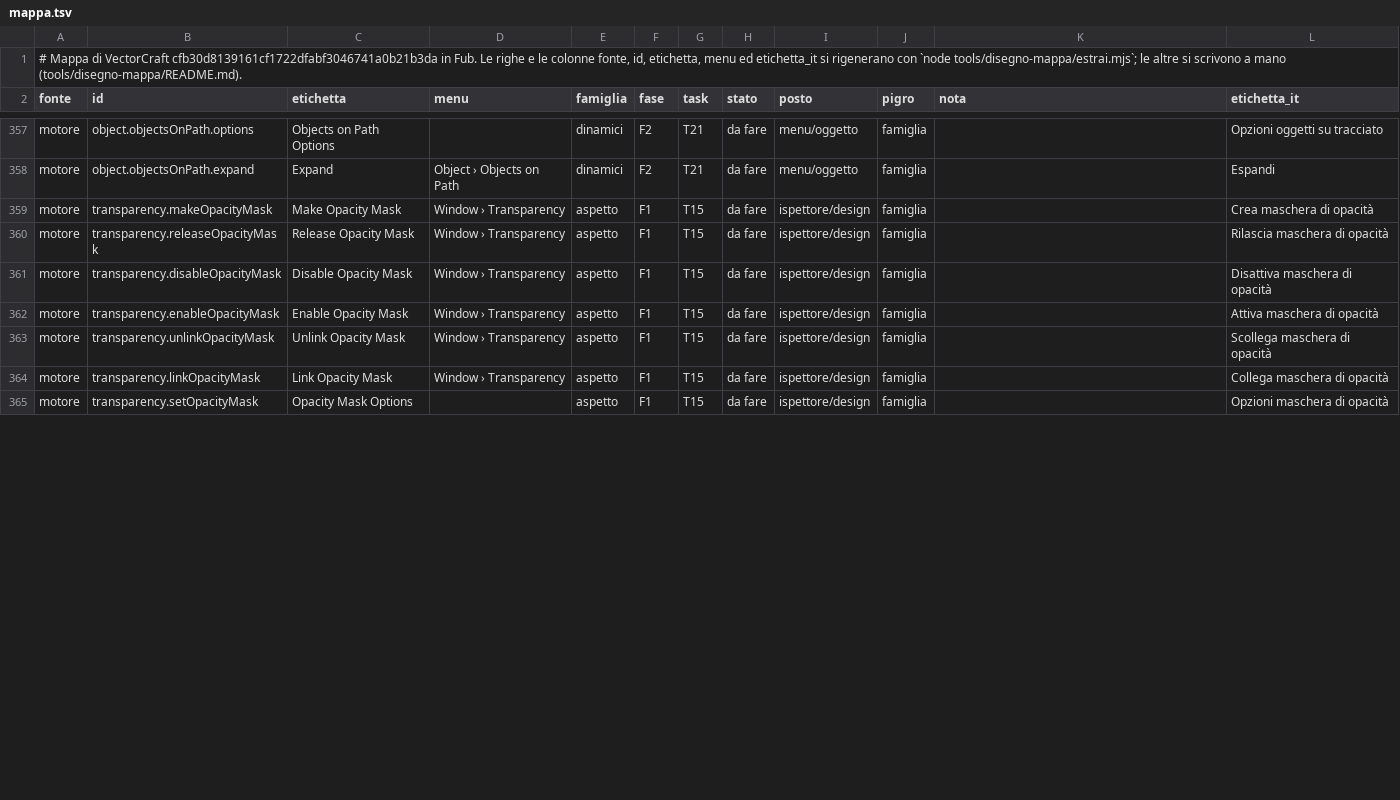
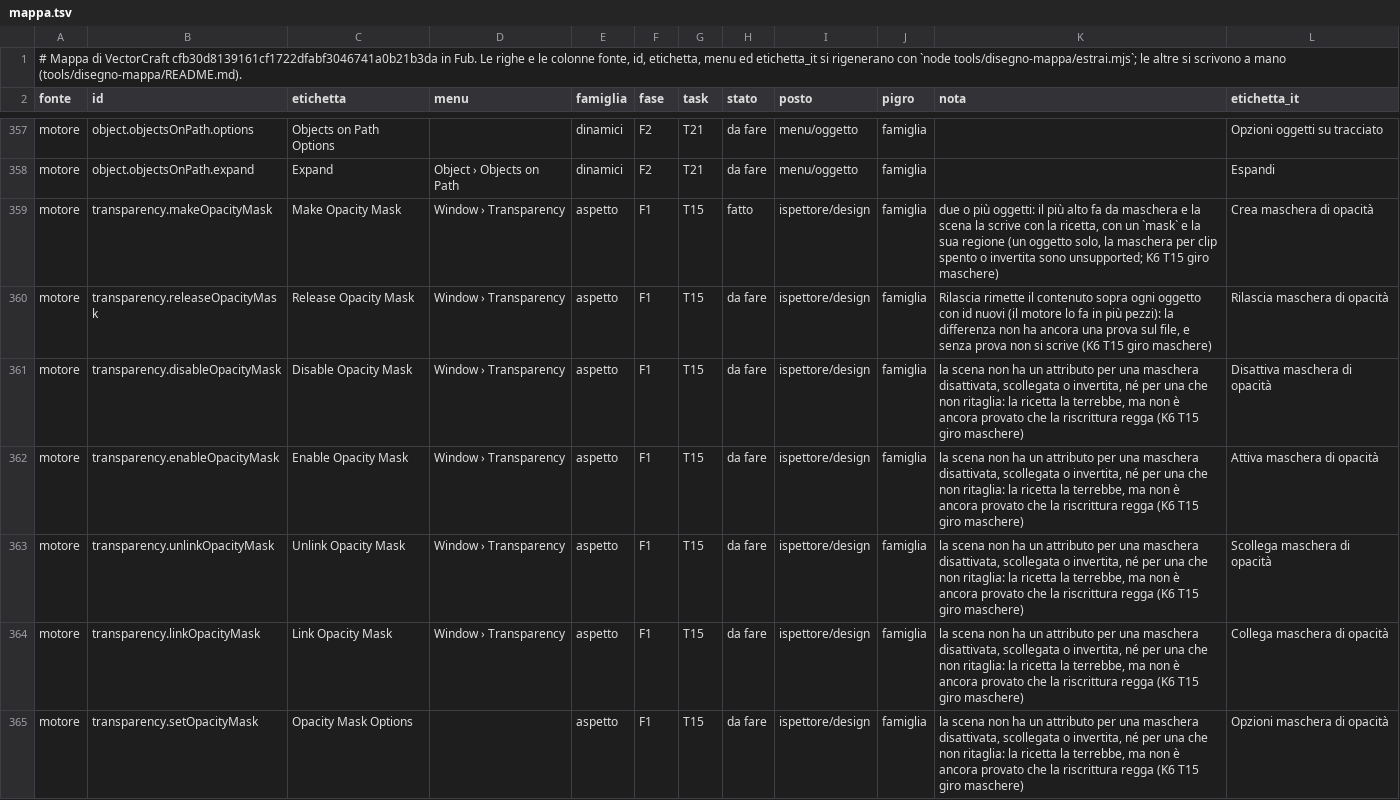
Before and after one commit to Fubeo/Fub, a TSV file: crates/fub-disegno/mappa.tsv, drawn as a sheet; only a part is shown, gaps mark what is left out; the diff covers the shown part only.

Commit message:
feat(disegno): Crea maschera di opacità e le letture della Trasparenza

```diff
--- a/crates/fub-disegno/mappa.tsv
+++ b/crates/fub-disegno/mappa.tsv
@@ -358,8 +358,8 @@ motore	object.objectsOnPath.options	Objects on Path Options		dinamici	F2	T21	da
 motore	object.objectsOnPath.expand	Expand	Object › Objects on Path	dinamici	F2	T21	da fare	menu/oggetto	famiglia		Espandi
-motore	transparency.makeOpacityMask	Make Opacity Mask	Window › Transparency	aspetto	F1	T15	da fare	ispettore/design	famiglia		Crea maschera di opacità
-motore	transparency.releaseOpacityMask	Release Opacity Mask	Window › Transparency	aspetto	F1	T15	da fare	ispettore/design	famiglia		Rilascia maschera di opacità
-motore	transparency.disableOpacityMask	Disable Opacity Mask	Window › Transparency	aspetto	F1	T15	da fare	ispettore/design	famiglia		Disattiva maschera di opacità
-motore	transparency.enableOpacityMask	Enable Opacity Mask	Window › Transparency	aspetto	F1	T15	da fare	ispettore/design	famiglia		Attiva maschera di opacità
-motore	transparency.unlinkOpacityMask	Unlink Opacity Mask	Window › Transparency	aspetto	F1	T15	da fare	ispettore/design	famiglia		Scollega maschera di opacità
-motore	transparency.linkOpacityMask	Link Opacity Mask	Window › Transparency	aspetto	F1	T15	da fare	ispettore/design	famiglia		Collega maschera di opacità
-motore	transparency.setOpacityMask	Opacity Mask Options		aspetto	F1	T15	da fare	ispettore/design	famiglia		Opzioni maschera di opacità
+motore	transparency.makeOpacityMask	Make Opacity Mask	Window › Transparency	aspetto	F1	T15	fatto	ispettore/design	famiglia	due o più oggetti: il più alto fa da maschera e la scena la scrive con la ricetta, con un `mask` e la sua regione (un oggetto solo, la maschera per clip spento o invertita sono unsupported; K6 T15 giro maschere)	Crea maschera di opacità
+motore	transparency.releaseOpacityMask	Release Opacity Mask	Window › Transparency	aspetto	F1	T15	da fare	ispettore/design	famiglia	Rilascia rimette il contenuto sopra ogni oggetto con id nuovi (il motore lo fa in più pezzi): la differenza non ha ancora una prova sul file, e senza prova non si scrive (K6 T15 giro maschere)	Rilascia maschera di opacità
+motore	transparency.disableOpacityMask	Disable Opacity Mask	Window › Transparency	aspetto	F1	T15	da fare	ispettore/design	famiglia	la scena non ha un attributo per una maschera disattivata, scollegata o invertita, né per una che non ritaglia: la ricetta la terrebbe, ma non è ancora provato che la riscrittura regga (K6 T15 giro maschere)	Disattiva maschera di opacità
+motore	transparency.enableOpacityMask	Enable Opacity Mask	Window › Transparency	aspetto	F1	T15	da fare	ispettore/design	famiglia	la scena non ha un attributo per una maschera disattivata, scollegata o invertita, né per una che non ritaglia: la ricetta la terrebbe, ma non è ancora provato che la riscrittura regga (K6 T15 giro maschere)	Attiva maschera di opacità
+motore	transparency.unlinkOpacityMask	Unlink Opacity Mask	Window › Transparency	aspetto	F1	T15	da fare	ispettore/design	famiglia	la scena non ha un attributo per una maschera disattivata, scollegata o invertita, né per una che non ritaglia: la ricetta la terrebbe, ma non è ancora provato che la riscrittura regga (K6 T15 giro maschere)	Scollega maschera di opacità
+motore	transparency.linkOpacityMask	Link Opacity Mask	Window › Transparency	aspetto	F1	T15	da fare	ispettore/design	famiglia	la scena non ha un attributo per una maschera disattivata, scollegata o invertita, né per una che non ritaglia: la ricetta la terrebbe, ma non è ancora provato che la riscrittura regga (K6 T15 giro maschere)	Collega maschera di opacità
+motore	transparency.setOpacityMask	Opacity Mask Options		aspetto	F1	T15	da fare	ispettore/design	famiglia	la scena non ha un attributo per una maschera disattivata, scollegata o invertita, né per una che non ritaglia: la ricetta la terrebbe, ma non è ancora provato che la riscrittura regga (K6 T15 giro maschere)	Opzioni maschera di opacità
```
Also changed, not shown: 12 edited cells elsewhere in this file, 6 other files.
